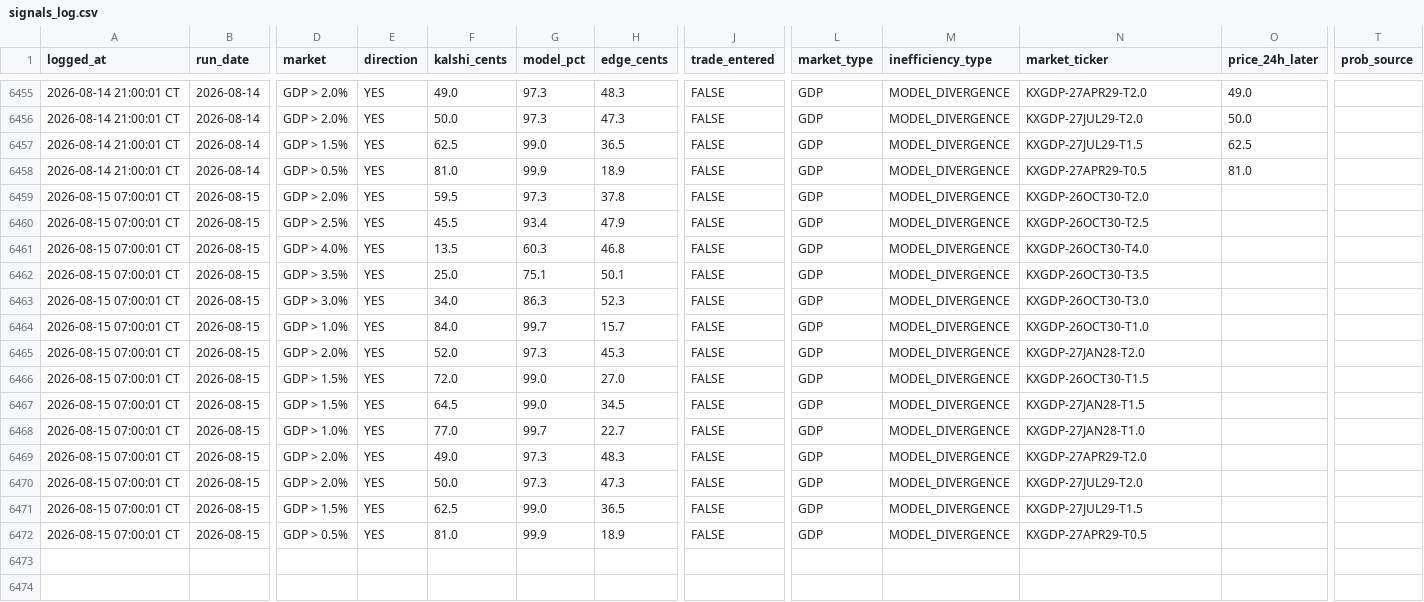
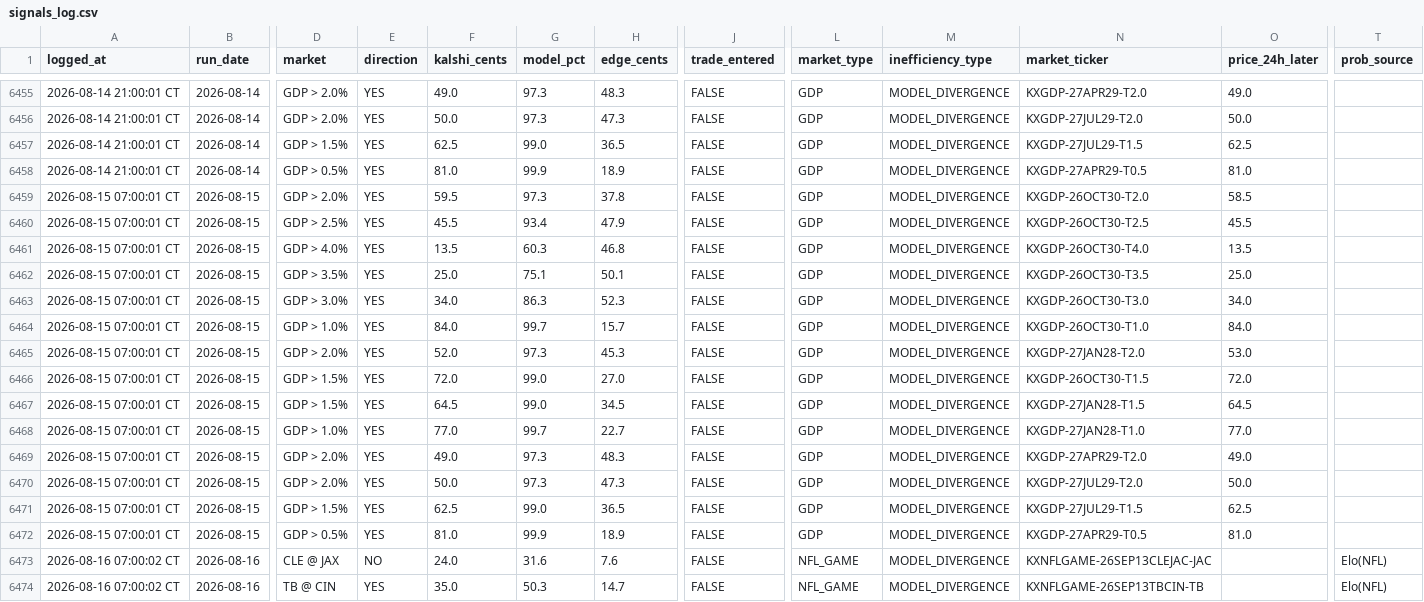
Before and after one commit to logain1964/KalshiBot-Dashboard, a CSV file: signals_log.csv, drawn as a sheet; only a part is shown, gaps mark what is left out; rows hold the shown columns only; the diff names each change by its address in the sheet, - before the commit and + after, or states it on an @@ line.

```diff
--- a/signals_log.csv
+++ b/signals_log.csv
-O6459 (price_24h_later): (empty)
+O6459 (price_24h_later): 58.5
-O6460 (price_24h_later): (empty)
+O6460 (price_24h_later): 45.5
-O6461 (price_24h_later): (empty)
+O6461 (price_24h_later): 13.5
-O6462 (price_24h_later): (empty)
+O6462 (price_24h_later): 25.0
-O6463 (price_24h_later): (empty)
+O6463 (price_24h_later): 34.0
-O6464 (price_24h_later): (empty)
+O6464 (price_24h_later): 84.0
-O6465 (price_24h_later): (empty)
+O6465 (price_24h_later): 53.0
-O6466 (price_24h_later): (empty)
+O6466 (price_24h_later): 72.0
-O6467 (price_24h_later): (empty)
+O6467 (price_24h_later): 64.5
-O6468 (price_24h_later): (empty)
+O6468 (price_24h_later): 77.0
-O6469 (price_24h_later): (empty)
+O6469 (price_24h_later): 49.0
-O6470 (price_24h_later): (empty)
+O6470 (price_24h_later): 50.0
-O6471 (price_24h_later): (empty)
+O6471 (price_24h_later): 62.5
-O6472 (price_24h_later): (empty)
+O6472 (price_24h_later): 81.0
+row 6473: 2026-08-16 07:00:02 CT | 2026-08-16 | CLE @ JAX | NO | 24.0 | 31.6 | 7.6 | FALSE | NFL_GAME | MODEL_DIVERGENCE | KXNFLGAME-26SEP13CLEJAC-JAC |  | Elo(NFL)
+row 6474: 2026-08-16 07:00:02 CT | 2026-08-16 | TB @ CIN | YES | 35.0 | 50.3 | 14.7 | FALSE | NFL_GAME | MODEL_DIVERGENCE | KXNFLGAME-26SEP13TBCIN-TB |  | Elo(NFL)
```
Also changed, not shown: 4 other files.
